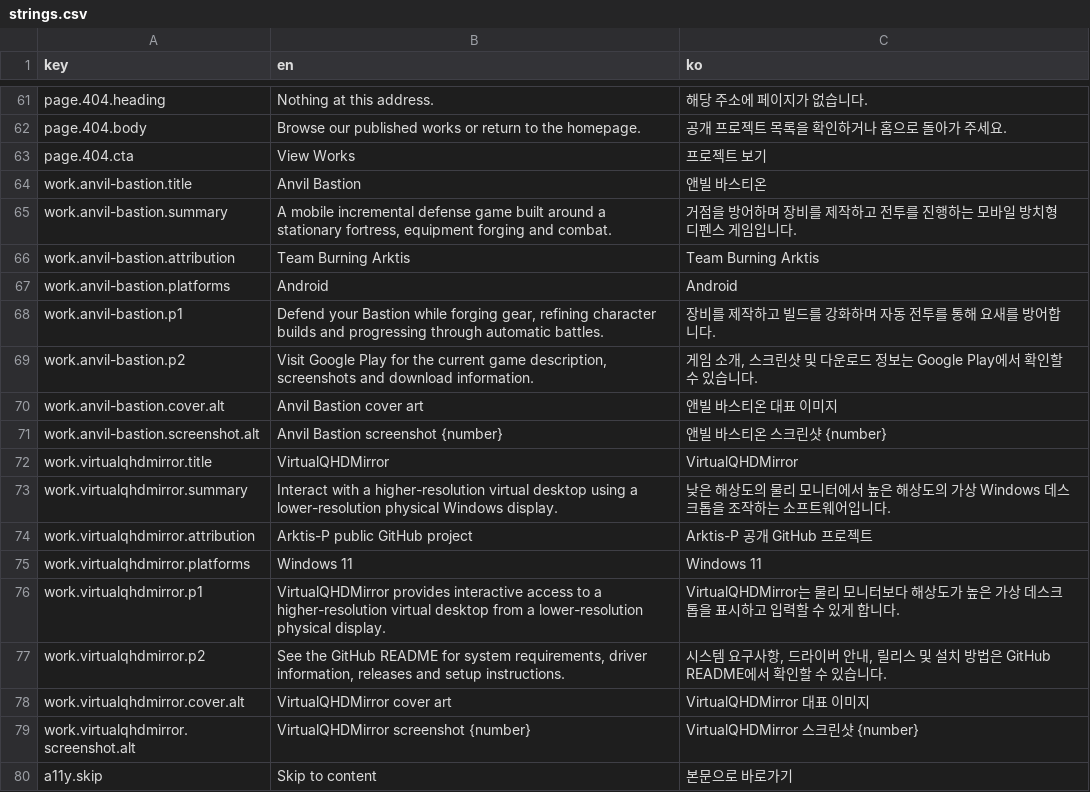
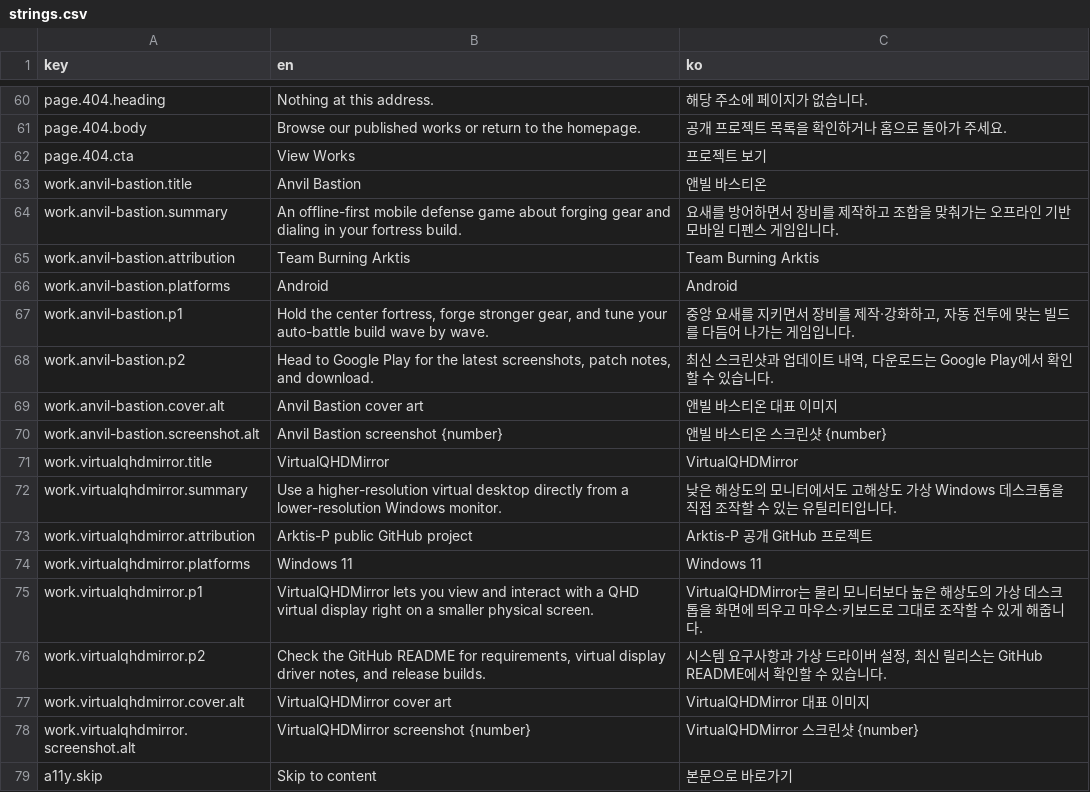
Before and after one commit to Arktis-P/Arktis-P.github.io, a CSV file: content/i18n/strings.csv, drawn as a sheet; only a part is shown, gaps mark what is left out; the diff covers the shown part only.

```diff
--- a/content/i18n/strings.csv
+++ b/content/i18n/strings.csv
@@ -64,7 +63,7 @@ page.404.cta,View Works,프로젝트 보기
 work.anvil-bastion.title,Anvil Bastion,앤빌 바스티온
-work.anvil-bastion.summary,"A mobile incremental defense game built around a stationary fortress, equipment forging and combat.",거점을 방어하며 장비를 제작하고 전투를 진행하는 모바일 방치형 디펜스 게임입니다.
+work.anvil-bastion.summary,An offline-first mobile defense game about forging gear and dialing in your fortress build.,요새를 방어하면서 장비를 제작하고 조합을 맞춰가는 오프라인 기반 모바일 디펜스 게임입니다.
 work.anvil-bastion.attribution,Team Burning Arktis,Team Burning Arktis
 work.anvil-bastion.platforms,Android,Android
-work.anvil-bastion.p1,"Defend your Bastion while forging gear, refining character builds and progressing through automatic battles.",장비를 제작하고 빌드를 강화하며 자동 전투를 통해 요새를 방어합니다.
-work.anvil-bastion.p2,"Visit Google Play for the current game description, screenshots and download information.","게임 소개, 스크린샷 및 다운로드 정보는 Google Play에서 확인할 수 있습니다."
+work.anvil-bastion.p1,"Hold the center fortress, forge stronger gear, and tune your auto-battle build wave by wave.","중앙 요새를 지키면서 장비를 제작·강화하고, 자동 전투에 맞는 빌드를 다듬어 나가는 게임입니다."
+work.anvil-bastion.p2,"Head to Google Play for the latest screenshots, patch notes, and download.","최신 스크린샷과 업데이트 내역, 다운로드는 Google Play에서 확인할 수 있습니다."
 work.anvil-bastion.cover.alt,Anvil Bastion cover art,앤빌 바스티온 대표 이미지
@@ -72,7 +71,7 @@ work.anvil-bastion.screenshot.alt,Anvil Bastion screenshot {number},앤빌 바
 work.virtualqhdmirror.title,VirtualQHDMirror,VirtualQHDMirror
-work.virtualqhdmirror.summary,Interact with a higher-resolution virtual desktop using a lower-resolution physical Windows display.,낮은 해상도의 물리 모니터에서 높은 해상도의 가상 Windows 데스크톱을 조작하는 소프트웨어입니다.
+work.virtualqhdmirror.summary,Use a higher-resolution virtual desktop directly from a lower-resolution Windows monitor.,낮은 해상도의 모니터에서도 고해상도 가상 Windows 데스크톱을 직접 조작할 수 있는 유틸리티입니다.
 work.virtualqhdmirror.attribution,Arktis-P public GitHub project,Arktis-P 공개 GitHub 프로젝트
 work.virtualqhdmirror.platforms,Windows 11,Windows 11
-work.virtualqhdmirror.p1,VirtualQHDMirror provides interactive access to a higher-resolution virtual desktop from a lower-resolution physical display.,VirtualQHDMirror는 물리 모니터보다 해상도가 높은 가상 데스크톱을 표시하고 입력할 수 있게 합니다.
-work.virtualqhdmirror.p2,"See the GitHub README for system requirements, driver information, releases and setup instructions.","시스템 요구사항, 드라이버 안내, 릴리스 및 설치 방법은 GitHub README에서 확인할 수 있습니다."
+work.virtualqhdmirror.p1,VirtualQHDMirror lets you view and interact with a QHD virtual display right on a smaller physical screen.,VirtualQHDMirror는 물리 모니터보다 높은 해상도의 가상 데스크톱을 화면에 띄우고 마우스·키보드로 그대로 조작할 수 있게 해줍니다.
+work.virtualqhdmirror.p2,"Check the GitHub README for requirements, virtual display driver notes, and release builds.","시스템 요구사항과 가상 드라이버 설정, 최신 릴리스는 GitHub README에서 확인할 수 있습니다."
 work.virtualqhdmirror.cover.alt,VirtualQHDMirror cover art,VirtualQHDMirror 대표 이미지
```
Also changed, not shown: 1 removed row and 20 edited cells elsewhere in this file, 1 other file.
